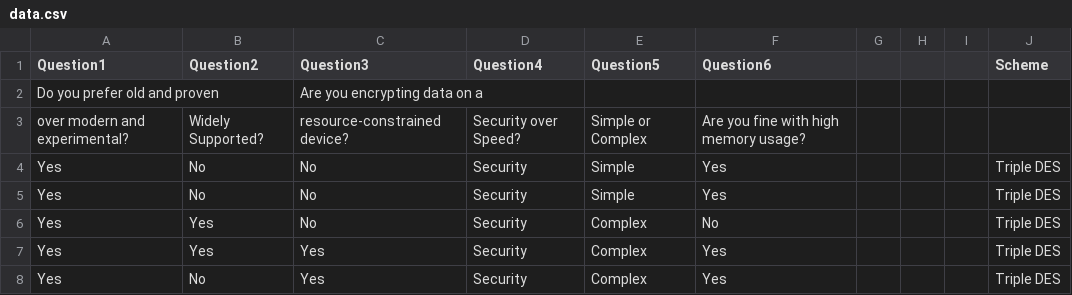
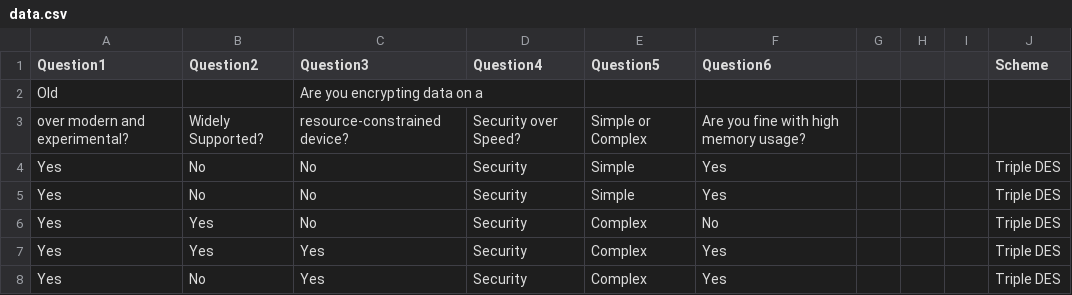
Before and after one commit to bvo4/Project-2, a CSV file: data.csv, drawn as a sheet; only a part is shown.

Commit message:
Need to upload this for testing

```diff
--- a/data.csv
+++ b/data.csv
@@ -1,3 +1,3 @@
 Question1,Question2,Question3,Question4,Question5,Question6,,,,Scheme
-Do you prefer old and proven,,Are you encrypting data on a,,,,,,,
+Old,,Are you encrypting data on a,,,,,,,
 over modern and experimental?,Widely Supported?,resource-constrained device?,Security over Speed?,Simple or Complex,Are you fine with high memory usage?,,,,
```
